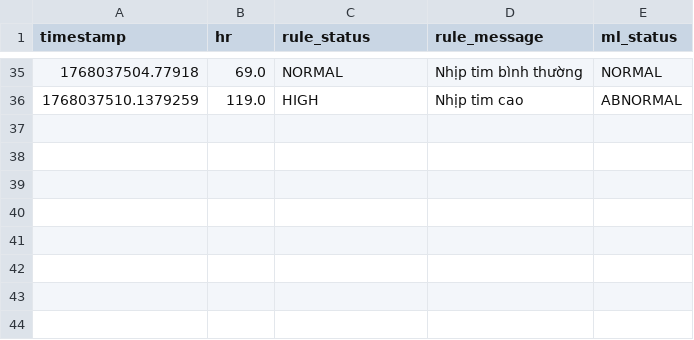
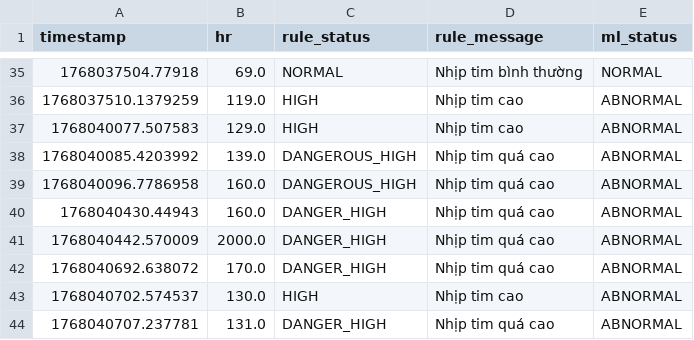
Before and after one commit to duyanhle17/heart_rate_check, a CSV file: data/hr_log.csv, drawn as a sheet; only a part is shown, gaps mark what is left out.

Commit message:
updated for checking danger

```diff
--- a/data/hr_log.csv
+++ b/data/hr_log.csv
@@ -36 +36,9 @@ timestamp,hr,rule_status,rule_message,ml_status
 1768037510.1379259,119.0,HIGH,Nhịp tim cao,ABNORMAL
+1768040077.507583,129.0,HIGH,Nhịp tim cao,ABNORMAL
+1768040085.4203992,139.0,DANGEROUS_HIGH,Nhịp tim quá cao,ABNORMAL
+1768040096.7786958,160.0,DANGEROUS_HIGH,Nhịp tim quá cao,ABNORMAL
+1768040430.44943,160.0,DANGER_HIGH,Nhịp tim quá cao,ABNORMAL
+1768040442.570009,2000.0,DANGER_HIGH,Nhịp tim quá cao,ABNORMAL
+1768040692.638072,170.0,DANGER_HIGH,Nhịp tim quá cao,ABNORMAL
+1768040702.574537,130.0,HIGH,Nhịp tim cao,ABNORMAL
+1768040707.237781,131.0,DANGER_HIGH,Nhịp tim quá cao,ABNORMAL
```
Also changed, not shown: 4 other files.
